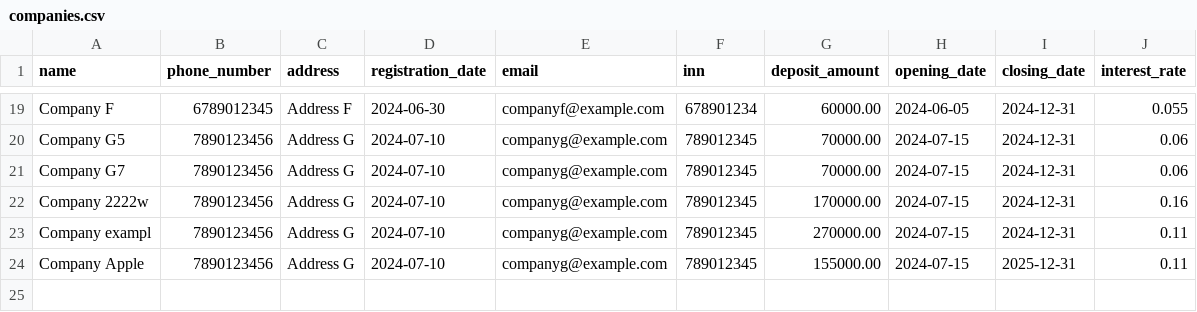
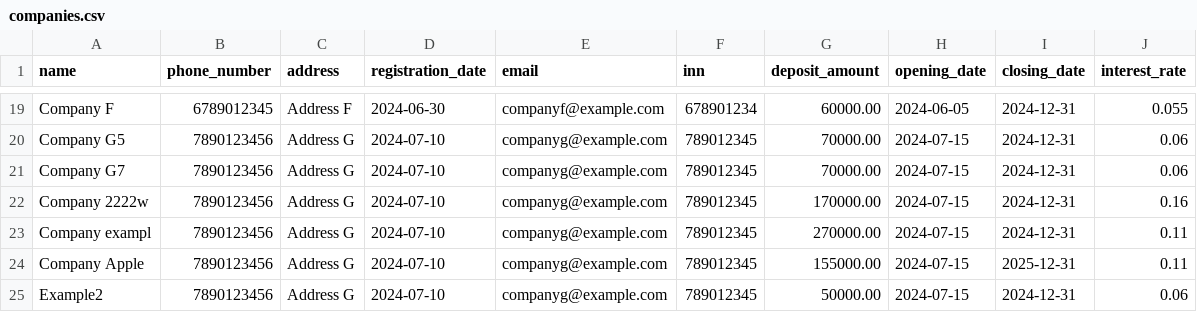
Before and after one commit to MaksAnikeev/Creating_DB, a CSV file: loading_files/companies.csv, drawn as a sheet; only a part is shown, gaps mark what is left out.

```diff
--- a/loading_files/companies.csv
+++ b/loading_files/companies.csv
@@ -24 +24,2 @@ Company exampl,7890123456,Address G,2024-07-10,companyg@example.com,789012345,27
 Company Apple,7890123456,Address G,2024-07-10,companyg@example.com,789012345,155000.00,2024-07-15,2025-12-31,0.11
+Example2,7890123456,Address G,2024-07-10,companyg@example.com,789012345,50000.00,2024-07-15,2024-12-31,0.06
```
Also changed, not shown: loading_files/assets.csv, loading_files/capital.csv, 3 other files.
